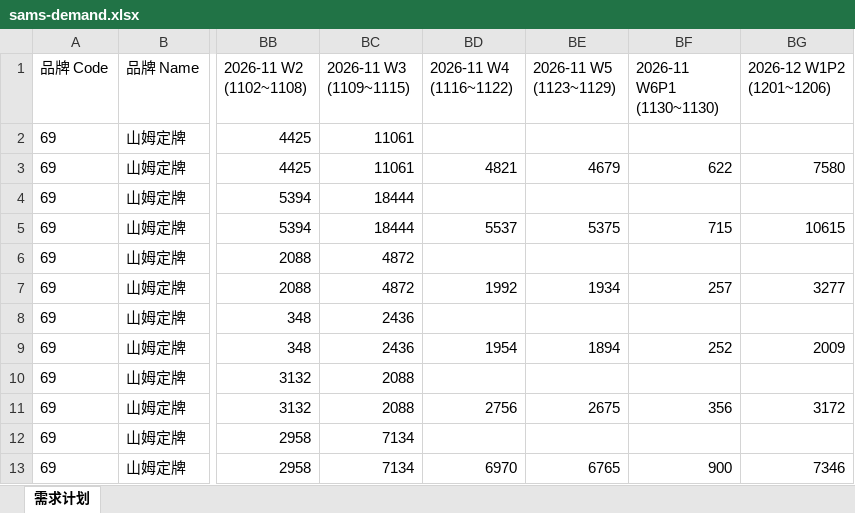
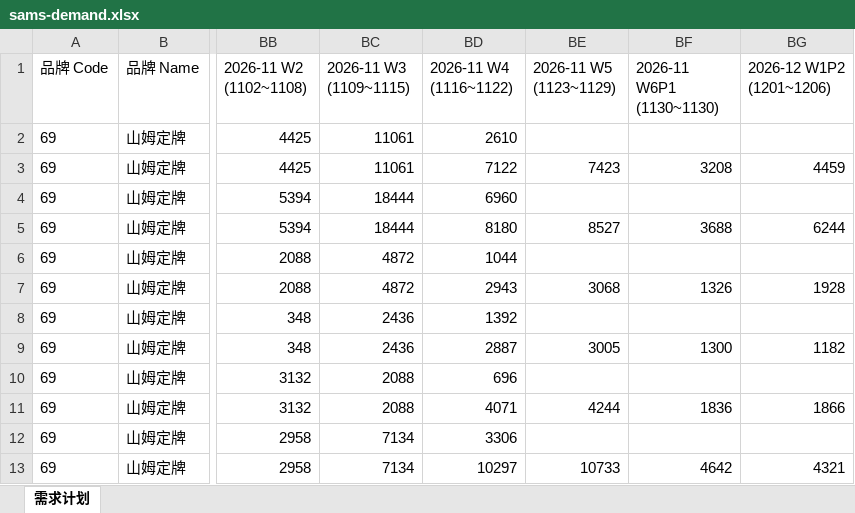
Before and after one commit to zhangyufei345/rdc-dashboard, an Excel workbook: sams-demand.xlsx, sheet 需求计划, drawn as a sheet; only a part is shown, gaps mark what is left out; values as stored, in another font and other column widths than the file's, no borders; the diff names each change by its address in the sheet, - before the commit and + after, or states it on an @@ line.

```diff
--- a/sams-demand.xlsx (sheet 需求计划)
+++ b/sams-demand.xlsx (sheet 需求计划)
-BD2 (2026-11 W4 (1116~1122)): (empty)
+BD2 (2026-11 W4 (1116~1122)): 2610
-BD3 (2026-11 W4 (1116~1122)): 4821
+BD3 (2026-11 W4 (1116~1122)): 7122
-BE3 (2026-11 W5 (1123~1129)): 4679
+BE3 (2026-11 W5 (1123~1129)): 7423
-BF3 (2026-11 W6P1 (1130~1130)): 622
+BF3 (2026-11 W6P1 (1130~1130)): 3208
-BG3 (2026-12 W1P2 (1201~1206)): 7580
+BG3 (2026-12 W1P2 (1201~1206)): 4459
-BD4 (2026-11 W4 (1116~1122)): (empty)
+BD4 (2026-11 W4 (1116~1122)): 6960
-BD5 (2026-11 W4 (1116~1122)): 5537
+BD5 (2026-11 W4 (1116~1122)): 8180
-BE5 (2026-11 W5 (1123~1129)): 5375
+BE5 (2026-11 W5 (1123~1129)): 8527
-BF5 (2026-11 W6P1 (1130~1130)): 715
+BF5 (2026-11 W6P1 (1130~1130)): 3688
-BG5 (2026-12 W1P2 (1201~1206)): 10615
+BG5 (2026-12 W1P2 (1201~1206)): 6244
-BD6 (2026-11 W4 (1116~1122)): (empty)
+BD6 (2026-11 W4 (1116~1122)): 1044
-BD7 (2026-11 W4 (1116~1122)): 1992
+BD7 (2026-11 W4 (1116~1122)): 2943
-BE7 (2026-11 W5 (1123~1129)): 1934
+BE7 (2026-11 W5 (1123~1129)): 3068
-BF7 (2026-11 W6P1 (1130~1130)): 257
+BF7 (2026-11 W6P1 (1130~1130)): 1326
-BG7 (2026-12 W1P2 (1201~1206)): 3277
+BG7 (2026-12 W1P2 (1201~1206)): 1928
-BD8 (2026-11 W4 (1116~1122)): (empty)
+BD8 (2026-11 W4 (1116~1122)): 1392
-BD9 (2026-11 W4 (1116~1122)): 1954
+BD9 (2026-11 W4 (1116~1122)): 2887
-BE9 (2026-11 W5 (1123~1129)): 1894
+BE9 (2026-11 W5 (1123~1129)): 3005
-BF9 (2026-11 W6P1 (1130~1130)): 252
+BF9 (2026-11 W6P1 (1130~1130)): 1300
-BG9 (2026-12 W1P2 (1201~1206)): 2009
+BG9 (2026-12 W1P2 (1201~1206)): 1182
-BD10 (2026-11 W4 (1116~1122)): (empty)
+BD10 (2026-11 W4 (1116~1122)): 696
-BD11 (2026-11 W4 (1116~1122)): 2756
+BD11 (2026-11 W4 (1116~1122)): 4071
-BE11 (2026-11 W5 (1123~1129)): 2675
+BE11 (2026-11 W5 (1123~1129)): 4244
-BF11 (2026-11 W6P1 (1130~1130)): 356
+BF11 (2026-11 W6P1 (1130~1130)): 1836
-BG11 (2026-12 W1P2 (1201~1206)): 3172
+BG11 (2026-12 W1P2 (1201~1206)): 1866
-BD12 (2026-11 W4 (1116~1122)): (empty)
+BD12 (2026-11 W4 (1116~1122)): 3306
-BD13 (2026-11 W4 (1116~1122)): 6970
+BD13 (2026-11 W4 (1116~1122)): 10297
-BE13 (2026-11 W5 (1123~1129)): 6765
+BE13 (2026-11 W5 (1123~1129)): 10733
-BF13 (2026-11 W6P1 (1130~1130)): 900
+BF13 (2026-11 W6P1 (1130~1130)): 4642
-BG13 (2026-12 W1P2 (1201~1206)): 7346
+BG13 (2026-12 W1P2 (1201~1206)): 4321
```
Also changed, not shown: 7 other files.
